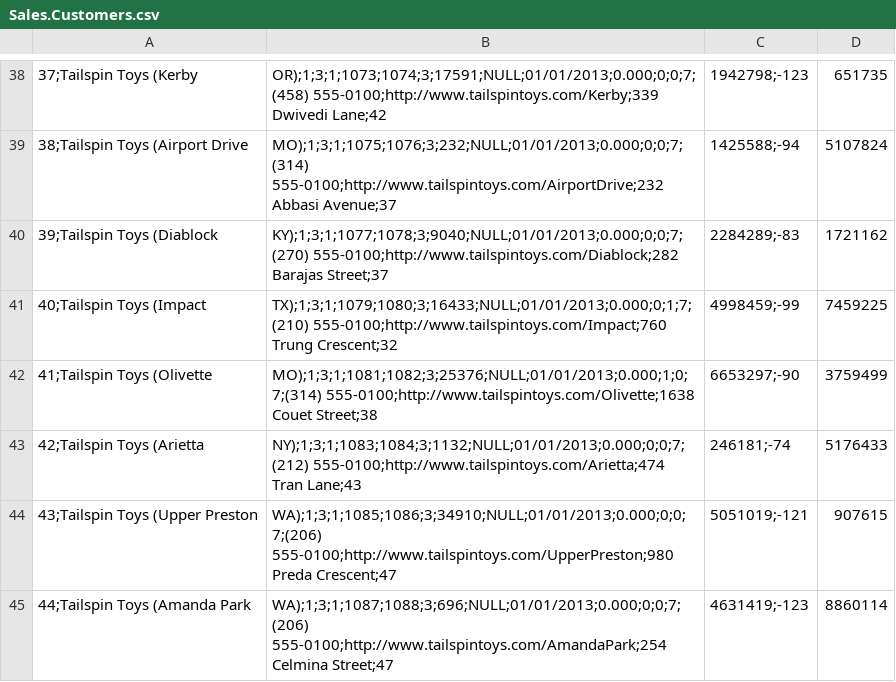
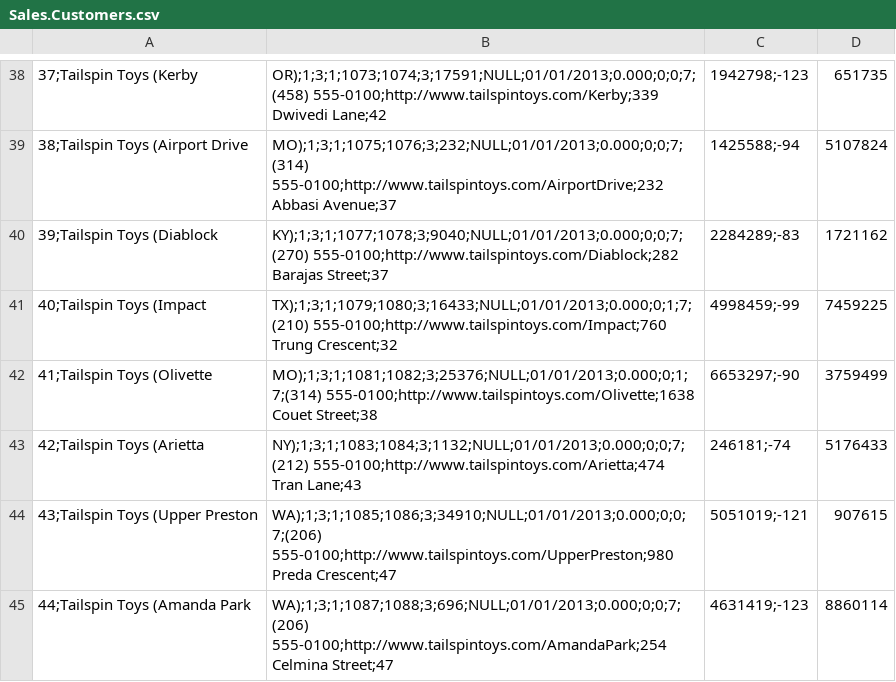
Before and after one commit to AnalyticsEngineering-FabricPowerBI/SampleData, a CSV file: Sales/Sales.Customers.csv, drawn as a sheet; only a part is shown, gaps mark what is left out.

Commit message:
Update Sales.Customers.csv
Updated another record's (42) IsCreditOnHold.

```diff
--- a/Sales/Sales.Customers.csv
+++ b/Sales/Sales.Customers.csv
@@ -41,3 +41,3 @@
 40;Tailspin Toys (Impact, TX);1;3;1;1079;1080;3;16433;NULL;01/01/2013;0.000;0;1;7;(210) 555-0100;http://www.tailspintoys.com/Impact;760 Trung Crescent;32,4998459;-99,7459225
-41;Tailspin Toys (Olivette, MO);1;3;1;1081;1082;3;25376;NULL;01/01/2013;0.000;1;0;7;(314) 555-0100;http://www.tailspintoys.com/Olivette;1638 Couet Street;38,6653297;-90,3759499
+41;Tailspin Toys (Olivette, MO);1;3;1;1081;1082;3;25376;NULL;01/01/2013;0.000;0;1;7;(314) 555-0100;http://www.tailspintoys.com/Olivette;1638 Couet Street;38,6653297;-90,3759499
 42;Tailspin Toys (Arietta, NY);1;3;1;1083;1084;3;1132;NULL;01/01/2013;0.000;0;0;7;(212) 555-0100;http://www.tailspintoys.com/Arietta;474 Tran Lane;43,246181;-74,5176433
```
